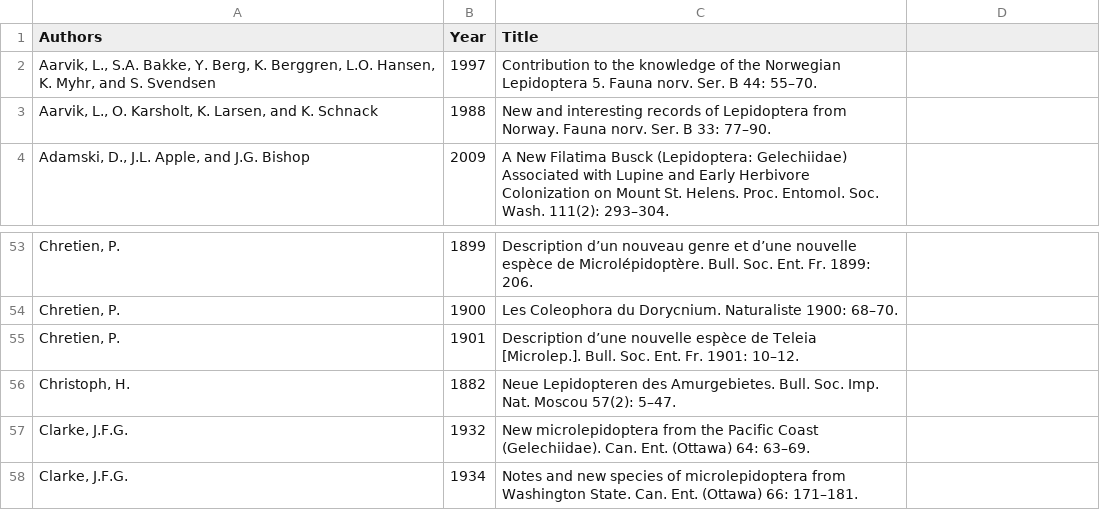
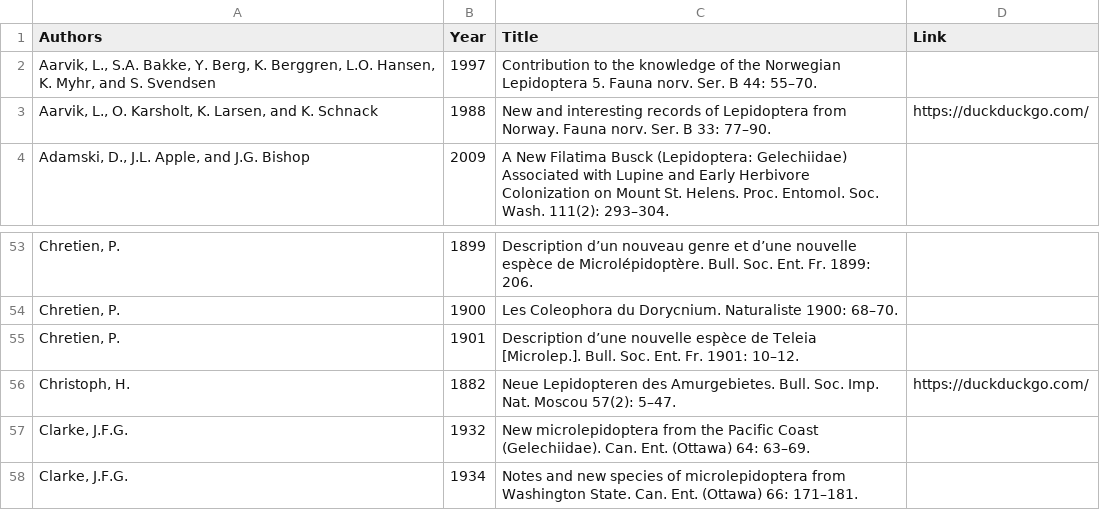
Before and after one commit to gbif/hp-galerucines, a CSV file: _data/csv/Gelechiidae-Reference-August2023-Mod.csv, drawn as a sheet; only a part is shown, gaps mark what is left out; the diff names each change by its address in the sheet, - before the commit and + after, or states it on an @@ line.

Commit message:
Added links to lit when available

```diff
--- a/_data/csv/Gelechiidae-Reference-August2023-Mod.csv
+++ b/_data/csv/Gelechiidae-Reference-August2023-Mod.csv
-D1: (empty)
+D1: Link
-D3 (Link): (empty)
+D3 (Link): https://duckduckgo.com/
-D56 (Link): (empty)
+D56 (Link): https://duckduckgo.com/
```
Also changed, not shown: 2 other files.
